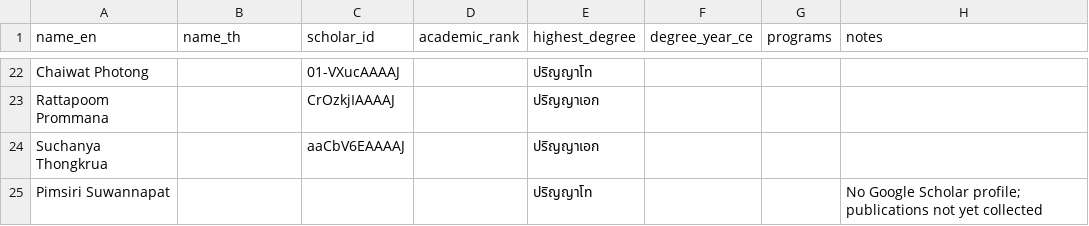
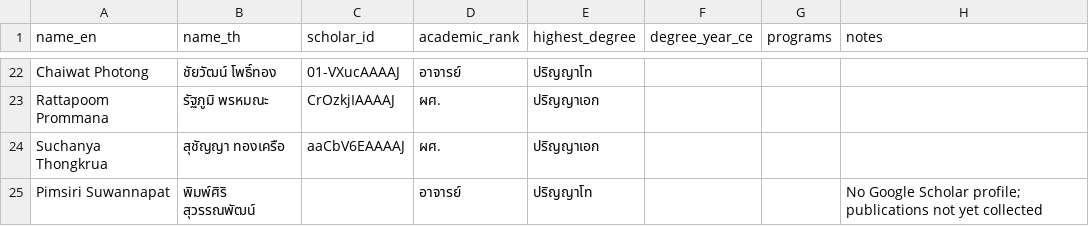
Before and after one commit to smalltee2/seen-faculty-screening, a CSV file: data/faculty.csv, drawn as a sheet; only a part is shown, gaps mark what is left out; the diff covers the shown part only; the diff names each change by its address in the sheet, - before the commit and + after, or states it on an @@ line.

```diff
--- a/data/faculty.csv
+++ b/data/faculty.csv
-B22 (name_th): (empty)
+B22 (name_th): ชัยวัฒน์ โพธิ์ทอง
-D22 (academic_rank): (empty)
+D22 (academic_rank): อาจารย์
-B23 (name_th): (empty)
+B23 (name_th): รัฐภูมิ พรหมณะ
-D23:D24 (academic_rank): (empty)
+D23:D24 (academic_rank): ผศ.
-B24 (name_th): (empty)
+B24 (name_th): สุชัญญา ทองเครือ
-B25 (name_th): (empty)
+B25 (name_th): พิมพ์ศิริ สุวรรณพัฒน์
-D25 (academic_rank): (empty)
+D25 (academic_rank): อาจารย์
```
Also changed, not shown: 39 edited cells elsewhere in this file, 6 other files.
